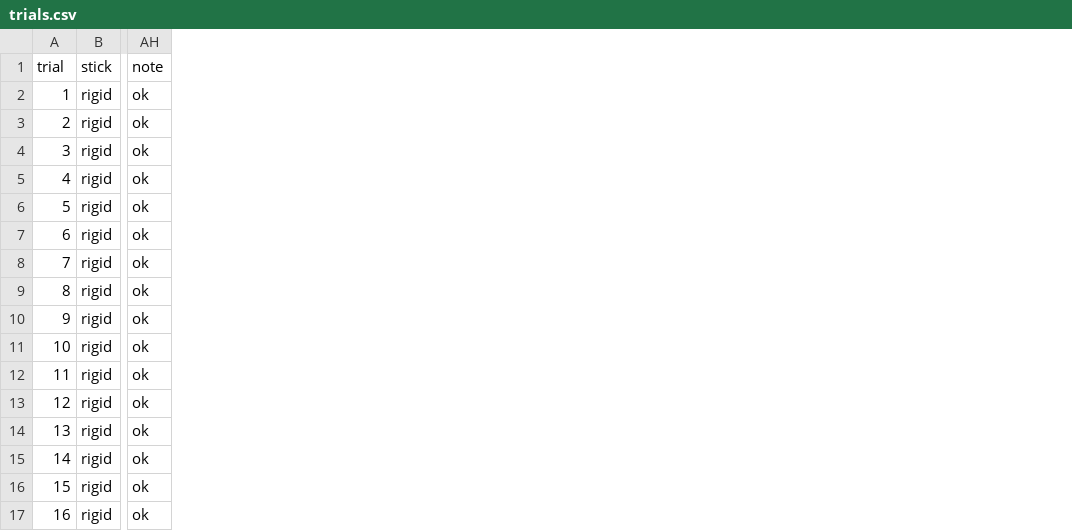
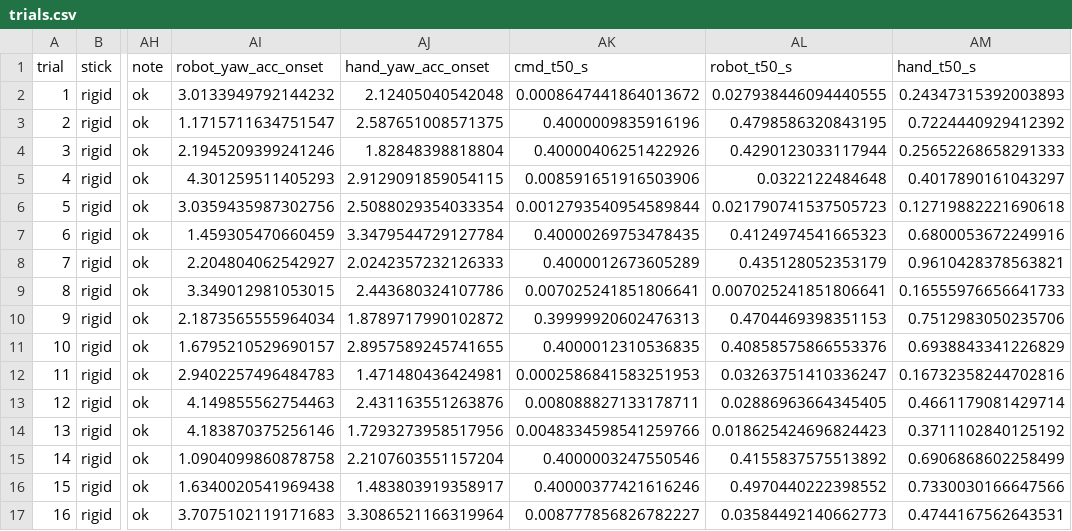
Before and after one commit to jmetrimiranda/go2-guide-stick-pilot, a CSV file: data/s1/results/trials.csv, drawn as a sheet; only a part is shown, gaps mark what is left out; the diff names each change by its address in the sheet, - before the commit and + after, or states it on an @@ line.

```diff
--- a/data/s1/results/trials.csv
+++ b/data/s1/results/trials.csv
+column AI (robot_yaw_acc_onset), rows 2-17: 3.0133949792144232 | 1.1715711634751547 | 2.1945209399241246 | 4.301259511405293 | 3.0359435987302756 | 1.459305470660459 | 2.204804062542927 | 3.349012981053015 | 2.1873565555964034 | 1.6795210529690157 | 2.9402257496484783 | 4.149855562754463 | 4.183870375256146 | 1.0904099860878758 | 1.6340020541969438 | 3.7075102119171683
+column AJ (hand_yaw_acc_onset), rows 2-17: 2.12405040542048 | 2.587651008571375 | 1.82848398818804 | 2.9129091859054115 | 2.5088029354033354 | 3.3479544729127784 | 2.0242357232126333 | 2.443680324107786 | 1.8789717990102872 | 2.8957589245741655 | 1.471480436424981 | 2.431163551263876 | 1.7293273958517956 | 2.2107603551157204 | 1.483803919358917 | 3.3086521166319964
+column AK (cmd_t50_s), rows 2-17: 0.0008647441864013672 | 0.4000009835916196 | 0.40000406251422926 | 0.008591651916503906 | 0.0012793540954589844 | 0.40000269753478435 | 0.4000012673605289 | 0.007025241851806641 | 0.39999920602476313 | 0.4000012310536835 | 0.0002586841583251953 | 0.008088827133178711 | 0.0048334598541259766 | 0.4000003247550546 | 0.40000377421616246 | 0.008777856826782227
+column AL (robot_t50_s), rows 2-17: 0.027938446094440555 | 0.4798586320843195 | 0.4290123033117944 | 0.0322122484648 | 0.021790741537505723 | 0.4124974541665323 | 0.435128052353179 | 0.007025241851806641 | 0.4704469398351153 | 0.40858575866553376 | 0.03263751410336247 | 0.02886963664345405 | 0.018625424696824423 | 0.4155837575513892 | 0.4970440222398552 | 0.03584492140662773
+column AM (hand_t50_s), rows 2-17: 0.24347315392003893 | 0.7224440929412392 | 0.25652268658291333 | 0.4017890161043297 | 0.12719882221690618 | 0.6800053672249916 | 0.9610428378563821 | 0.16555976656641733 | 0.7512983050235706 | 0.6938843341226829 | 0.16732358244702816 | 0.4661179081429714 | 0.3711102840125192 | 0.6906868602258499 | 0.7330030166647566 | 0.4744167562643531
```
Also changed, not shown: 4 other files.
